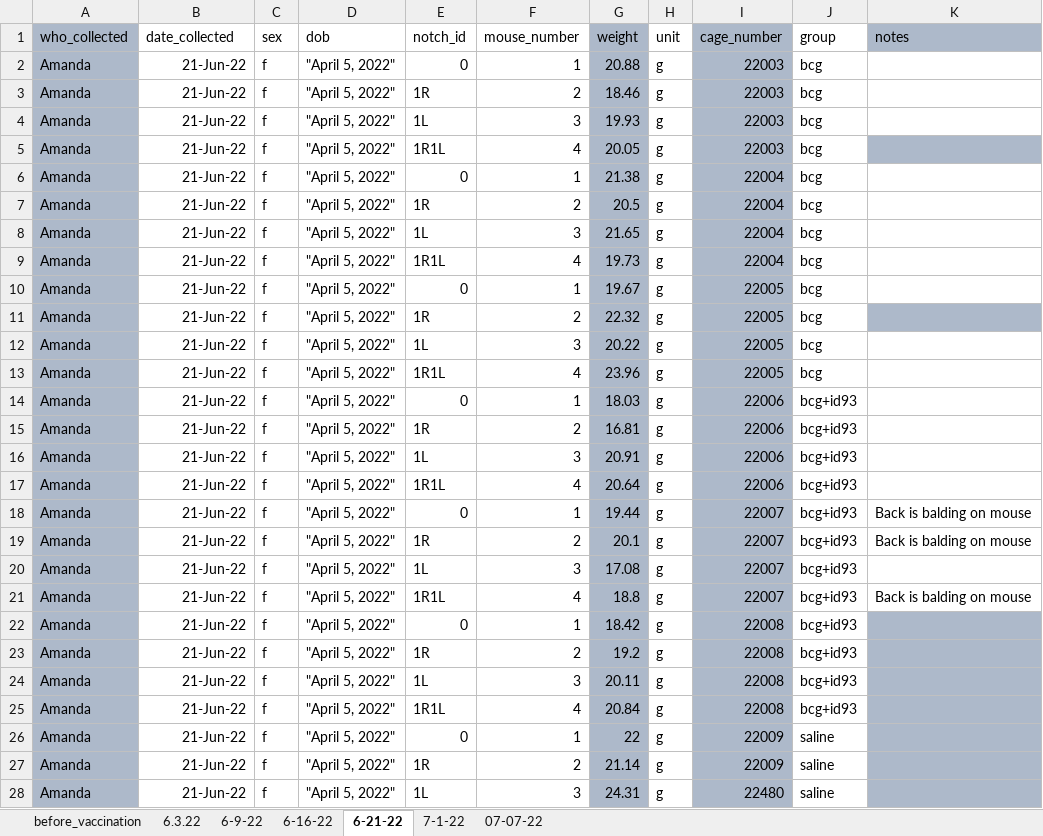
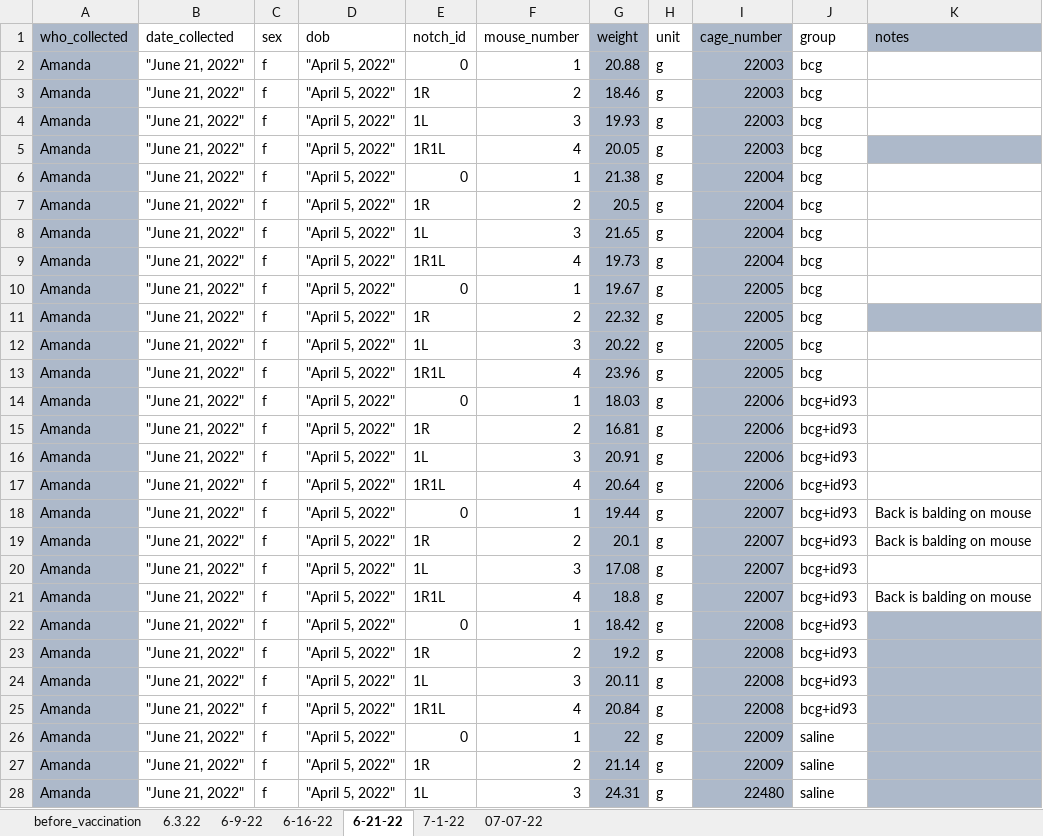
Before and after one commit to csu-impactb/CODING-TEAM-BOOKDOWN-, an Excel workbook: DATA/body_weights_measurement.xlsx, sheet 6-21-22, drawn as a sheet; only a part is shown; values as stored, in another font and other column widths than the file's, no borders; the diff covers the shown part only; the diff names each change by its address in the sheet, - before the commit and + after, or states it on an @@ line.

```diff
--- a/DATA/body_weights_measurement.xlsx (sheet 6-21-22)
+++ b/DATA/body_weights_measurement.xlsx (sheet 6-21-22)
-B2:B28 (date_collected): 21-Jun-22
+B2:B28 (date_collected): "June 21, 2022"
```
Also changed, not shown: 113 edited cells elsewhere in this sheet, sheet 07-07-22, sheet 7-1-22, 27 other files.
